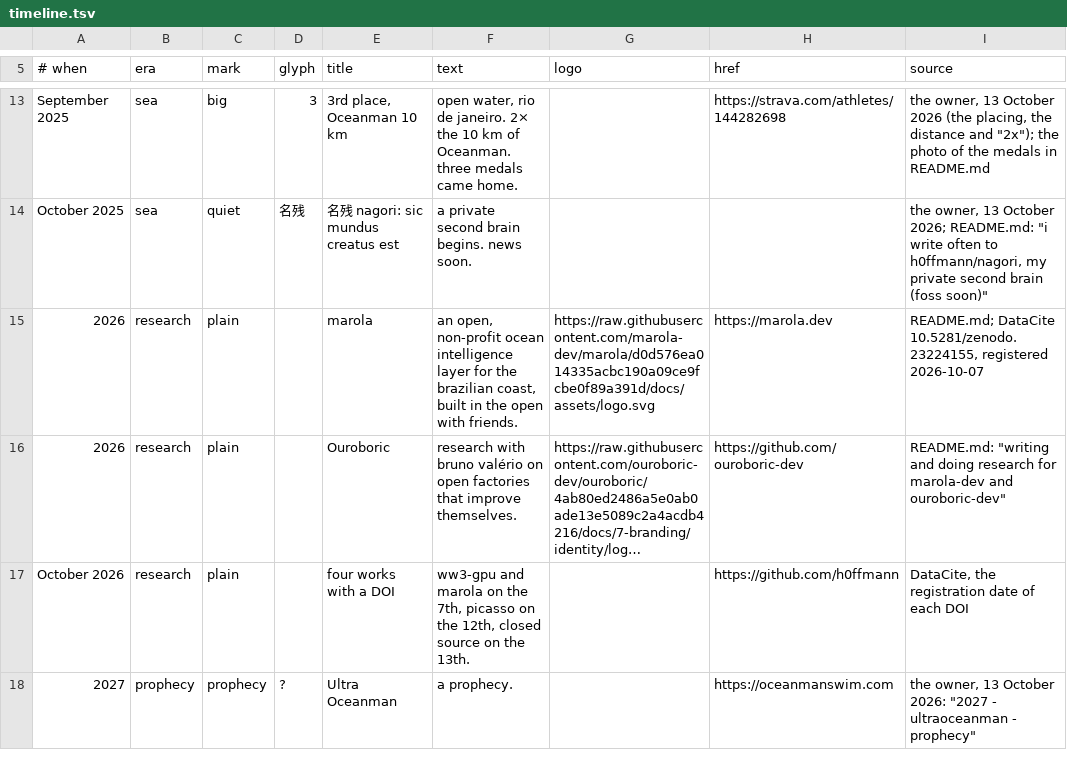
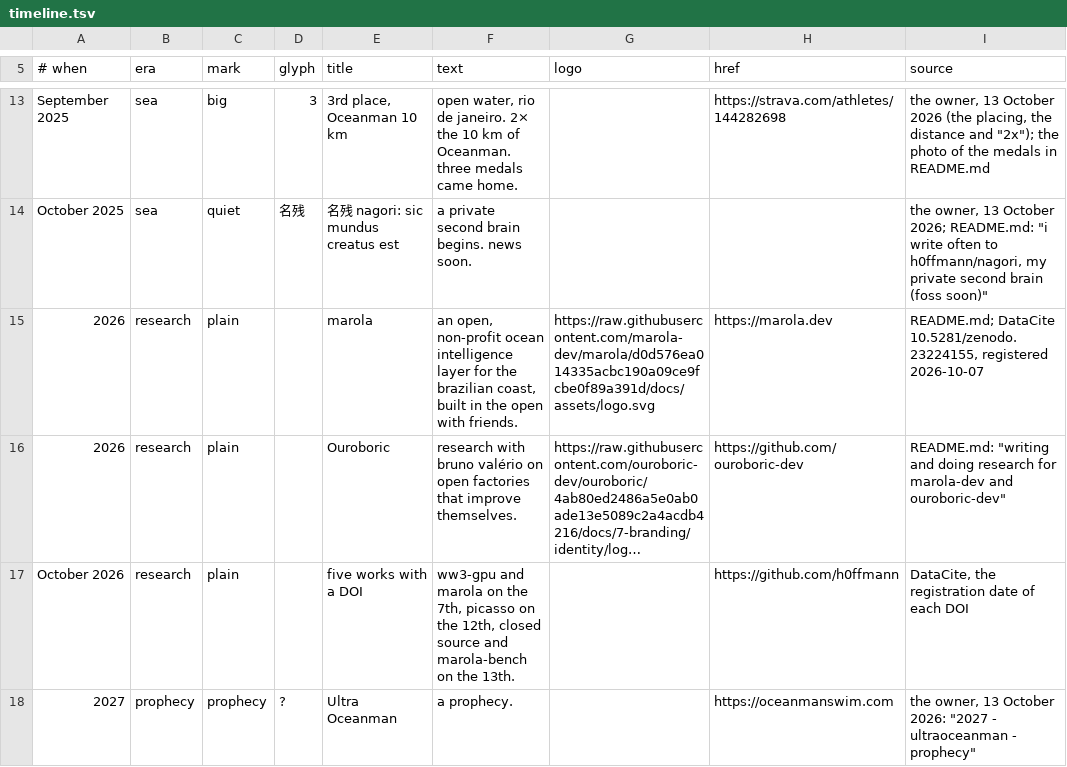
Before and after one commit to h0ffmann/h0ffmann, a TSV file: site/data/timeline.tsv, drawn as a sheet; only a part is shown, gaps mark what is left out; long unchanged cells end in …; the diff names each change by its address in the sheet, - before the commit and + after, or states it on an @@ line.

```diff
--- a/site/data/timeline.tsv
+++ b/site/data/timeline.tsv
-E17 (title): four works with a DOI
+E17 (title): five works with a DOI
-F17 (text): …closed source on the…
+F17 (text): …closed source and marola-bench on the…
```
Also changed, not shown: site/data/works.tsv, 6 other files.
